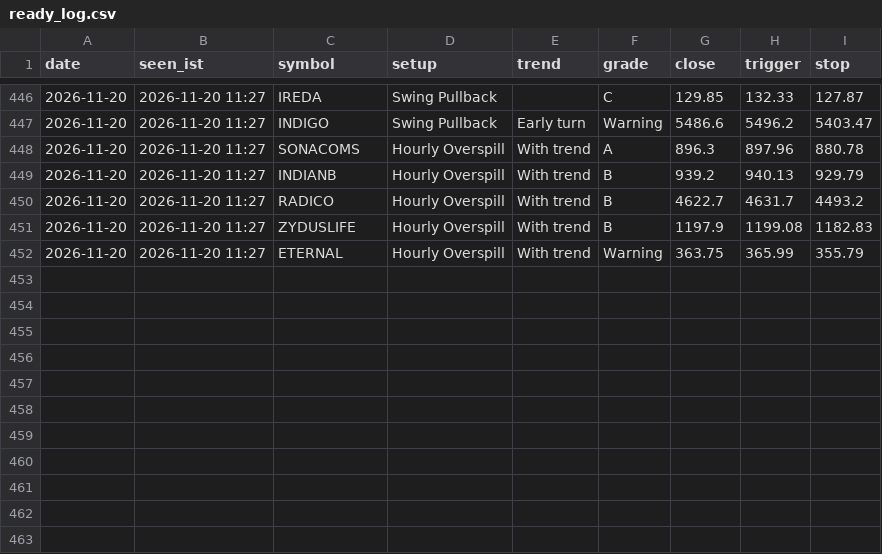
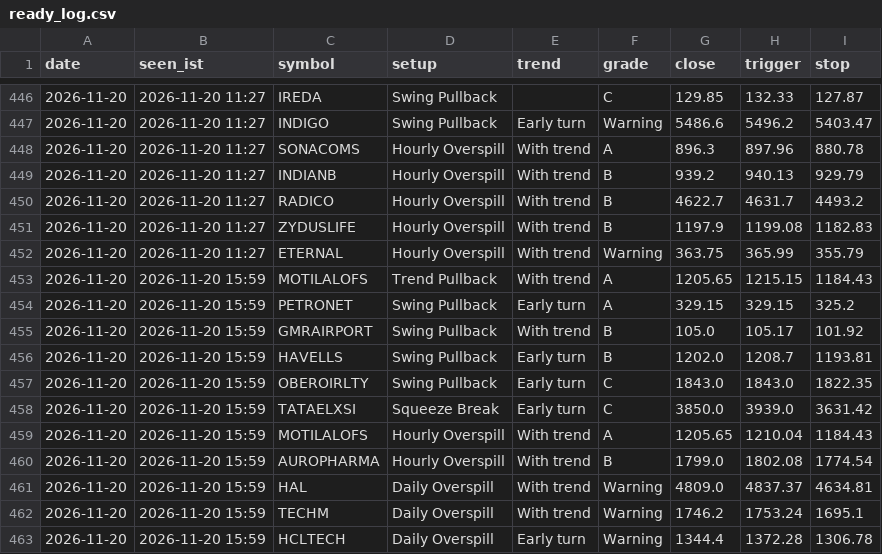
Before and after one commit to kapoorvivek4u-bit/TRENDFIRE_2.0, a CSV file: data/ready_log.csv, drawn as a sheet; only a part is shown, gaps mark what is left out; the diff names each change by its address in the sheet, - before the commit and + after, or states it on an @@ line.

Commit message:
Setups scan 2026-11-20T10:29Z

```diff
--- a/data/ready_log.csv
+++ b/data/ready_log.csv
+row 453: 2026-11-20 | 2026-11-20 15:59 | MOTILALOFS | Trend Pullback | With trend | A | 1205.65 | 1215.15 | 1184.43
+row 454: 2026-11-20 | 2026-11-20 15:59 | PETRONET | Swing Pullback | Early turn | A | 329.15 | 329.15 | 325.2
+row 455: 2026-11-20 | 2026-11-20 15:59 | GMRAIRPORT | Swing Pullback | With trend | B | 105.0 | 105.17 | 101.92
+row 456: 2026-11-20 | 2026-11-20 15:59 | HAVELLS | Swing Pullback | Early turn | B | 1202.0 | 1208.7 | 1193.81
+row 457: 2026-11-20 | 2026-11-20 15:59 | OBEROIRLTY | Swing Pullback | Early turn | C | 1843.0 | 1843.0 | 1822.35
+row 458: 2026-11-20 | 2026-11-20 15:59 | TATAELXSI | Squeeze Break | Early turn | C | 3850.0 | 3939.0 | 3631.42
+row 459: 2026-11-20 | 2026-11-20 15:59 | MOTILALOFS | Hourly Overspill | With trend | A | 1205.65 | 1210.04 | 1184.43
+row 460: 2026-11-20 | 2026-11-20 15:59 | AUROPHARMA | Hourly Overspill | With trend | B | 1799.0 | 1802.08 | 1774.54
+row 461: 2026-11-20 | 2026-11-20 15:59 | HAL | Daily Overspill | With trend | Warning | 4809.0 | 4837.37 | 4634.81
+row 462: 2026-11-20 | 2026-11-20 15:59 | TECHM | Daily Overspill | With trend | Warning | 1746.2 | 1753.24 | 1695.1
+row 463: 2026-11-20 | 2026-11-20 15:59 | HCLTECH | Daily Overspill | Early turn | Warning | 1344.4 | 1372.28 | 1306.78
```
Also changed, not shown: 2 other files.
